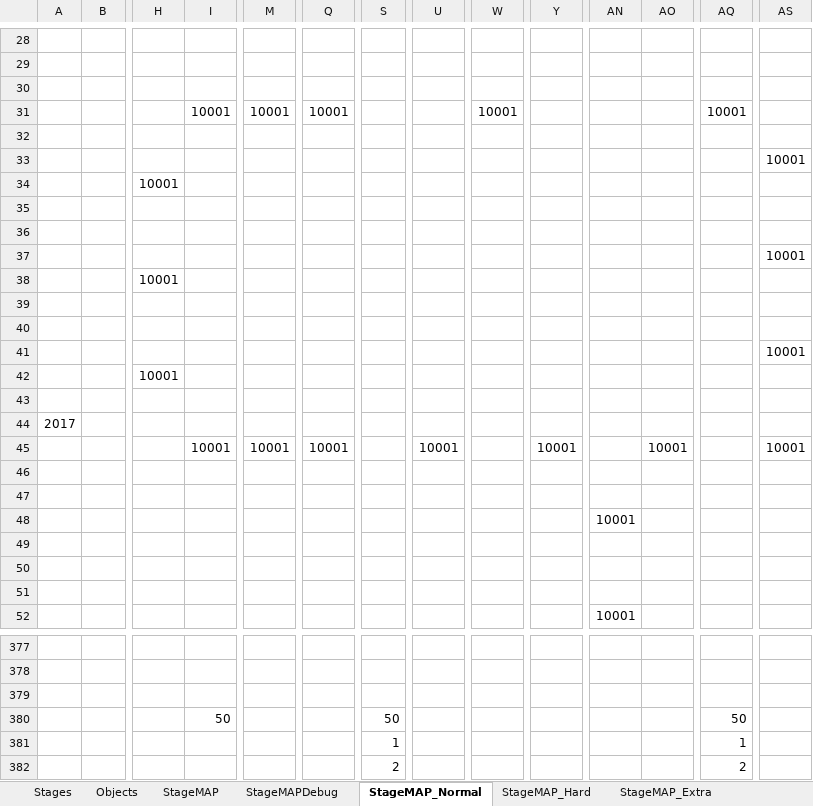
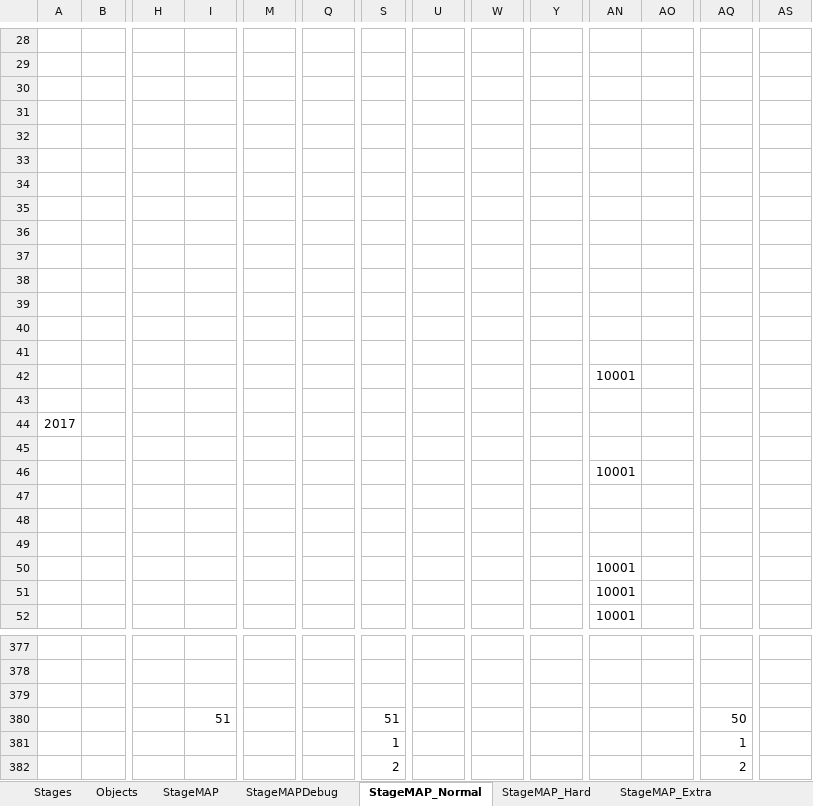
Before and after one commit to xtatrax/oldPrj-SchoolTask_BomberProject-public, an Excel workbook: BomberProject/media/Map/MAPCSV.xlsx, sheet StageMAP_Normal, drawn as a sheet; only a part is shown, gaps mark what is left out; values as stored, in another font and other column widths than the file's, no cell formats; removed rows and columns are numbered as before the commit, all else as after; rows hold the shown columns only; the diff covers the shown part only; the diff names each change by its address in the sheet, - before the commit and + after, or states it on an @@ line.

```diff
--- a/BomberProject/media/Map/MAPCSV.xlsx (sheet StageMAP_Normal)
+++ b/BomberProject/media/Map/MAPCSV.xlsx (sheet StageMAP_Normal)
-row 31:  |  |  | 10001 | 10001 | 10001 |  |  | 10001 |  |  |  | 10001
-row 32: (empty)
-row 33:  |  |  |  |  |  |  |  |  |  |  |  |  | 10001
-row 34:  |  | 10001
-row 35: (empty)
-row 36: (empty)
-row 37:  |  |  |  |  |  |  |  |  |  |  |  |  | 10001
-row 38:  |  | 10001
-AS33: 10001
+AS33: (empty)
-H34: 10001
+H34: (empty)
+row 35: (empty)
+row 36: (empty)
+row 37: (empty)
+row 38: (empty)
+row 39: (empty)
+row 40: (empty)
+row 41: (empty)
+row 42:  |  |  |  |  |  |  |  |  |  | 10001
-row 45:  |  |  | 10001 | 10001 | 10001 |  | 10001 |  | 10001 |  | 10001 |  | 10001
-row 46: (empty)
+row 50:  |  |  |  |  |  |  |  |  |  | 10001
+row 51:  |  |  |  |  |  |  |  |  |  | 10001
-I380: 50
+I380: 51
-S380: 50
+S380: 51
```
Also changed, not shown: 17 edited cells elsewhere in this sheet, sheet StageMAP, sheet StageMAP_Hard, sheet StageMAP_Extra, sheet StageMAPDebug, sheet Objects, cell formats, 8 other files.
